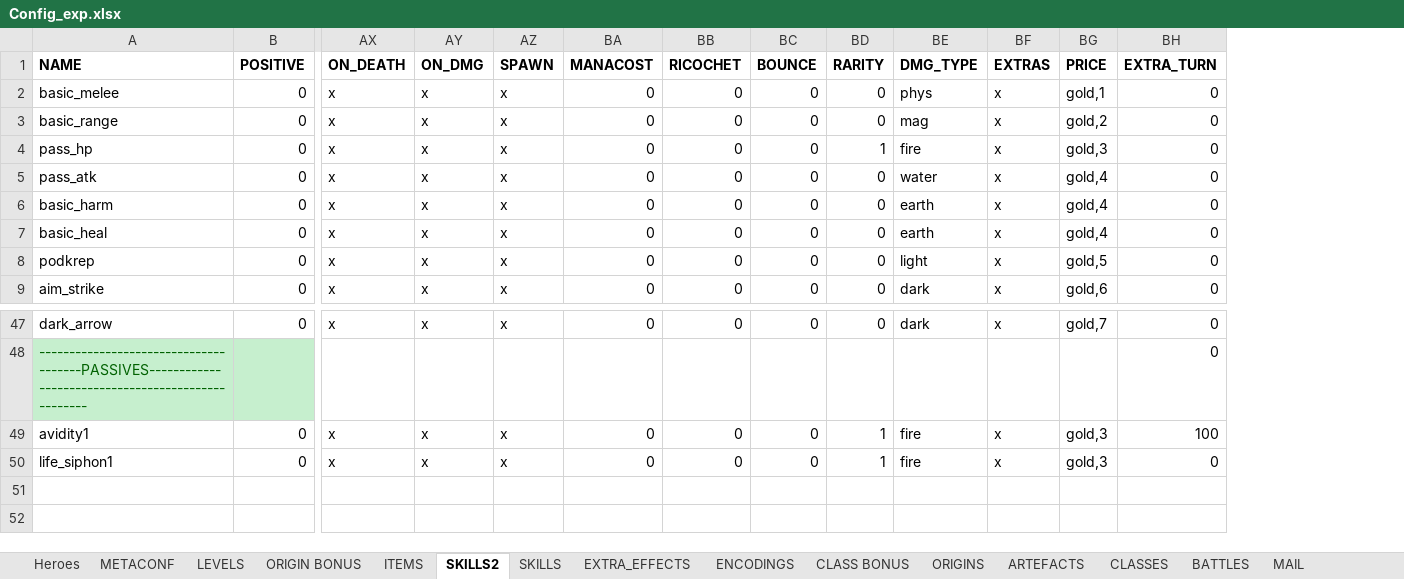
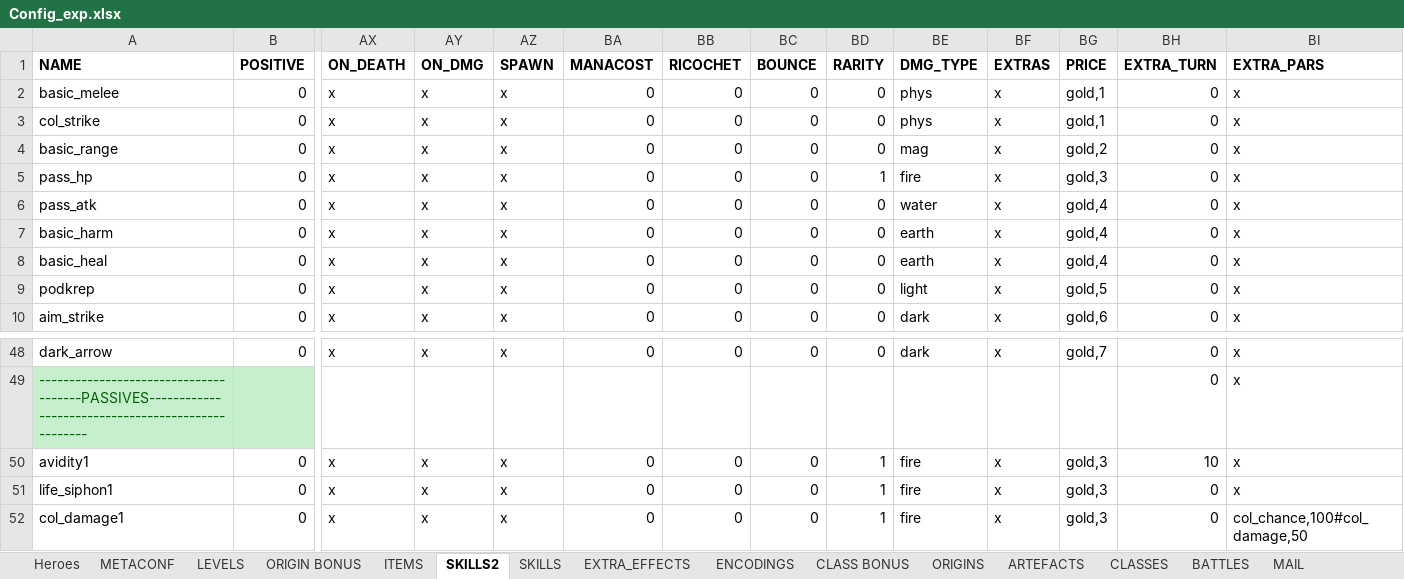
Before and after one commit to uberbax/AllForOne, an Excel workbook: Assets/StreamingAssets/Config_exp.xlsx, sheet SKILLS2, drawn as a sheet; only a part is shown, gaps mark what is left out; values as stored, in another font and other column widths than the file's, no borders; addresses are those after the commit; rows hold the shown columns only; the diff names each change by its address in the sheet, - before the commit and + after, or states it on an @@ line.

```diff
--- a/Assets/StreamingAssets/Config_exp.xlsx (sheet SKILLS2)
+++ b/Assets/StreamingAssets/Config_exp.xlsx (sheet SKILLS2)
+column BI (EXTRA_PARS), row 2: x; rows 4-10: all x; rows 48-51: all x
+row 3: col_strike | 0 | x | x | x | 0 | 0 | 0 | 0 | phys | x | gold,1 | 0 | x
-BH50 (EXTRA_TURN): 100
+BH50 (EXTRA_TURN): 10
+row 52: col_damage1 | 0 | x | x | x | 0 | 0 | 0 | 1 | fire | x | gold,3 | 0 | col_chance,100#col_damage,50
```
Also changed, not shown: sheet Heroes, 8 other files.
